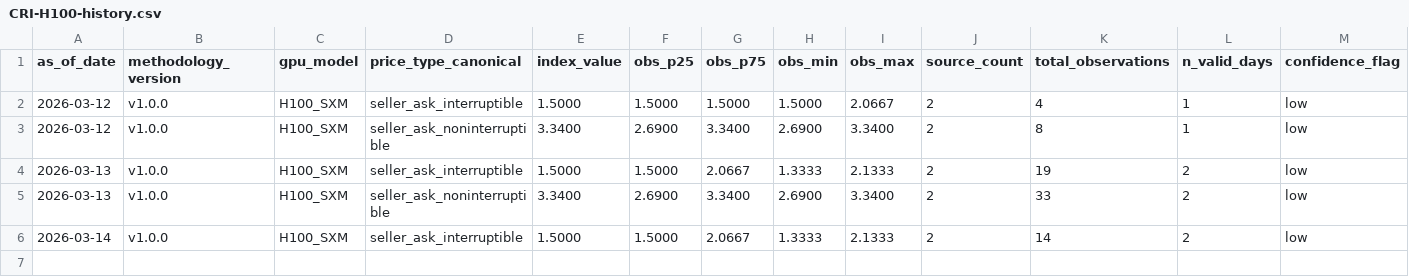
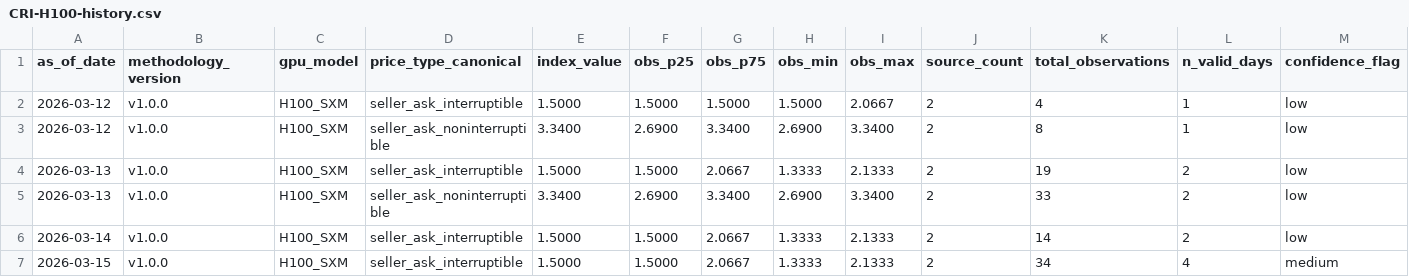
Before and after one commit to ccir-index/ccir-data, a CSV file: cri-h100/CRI-H100-history.csv, drawn as a sheet; only a part is shown; rows hold the shown columns only; the diff names each change by its address in the sheet, - before the commit and + after, or states it on an @@ line.

Commit message:
data: H100_SXM seller_ask_interruptible 2026-03-15 [medium]

```diff
--- a/cri-h100/CRI-H100-history.csv
+++ b/cri-h100/CRI-H100-history.csv
+row 7: 2026-03-15 | v1.0.0 | H100_SXM | seller_ask_interruptible | 1.5000 | 1.5000 | 2.0667 | 1.3333 | 2.1333 | 2 | 34 | 4 | medium
```
